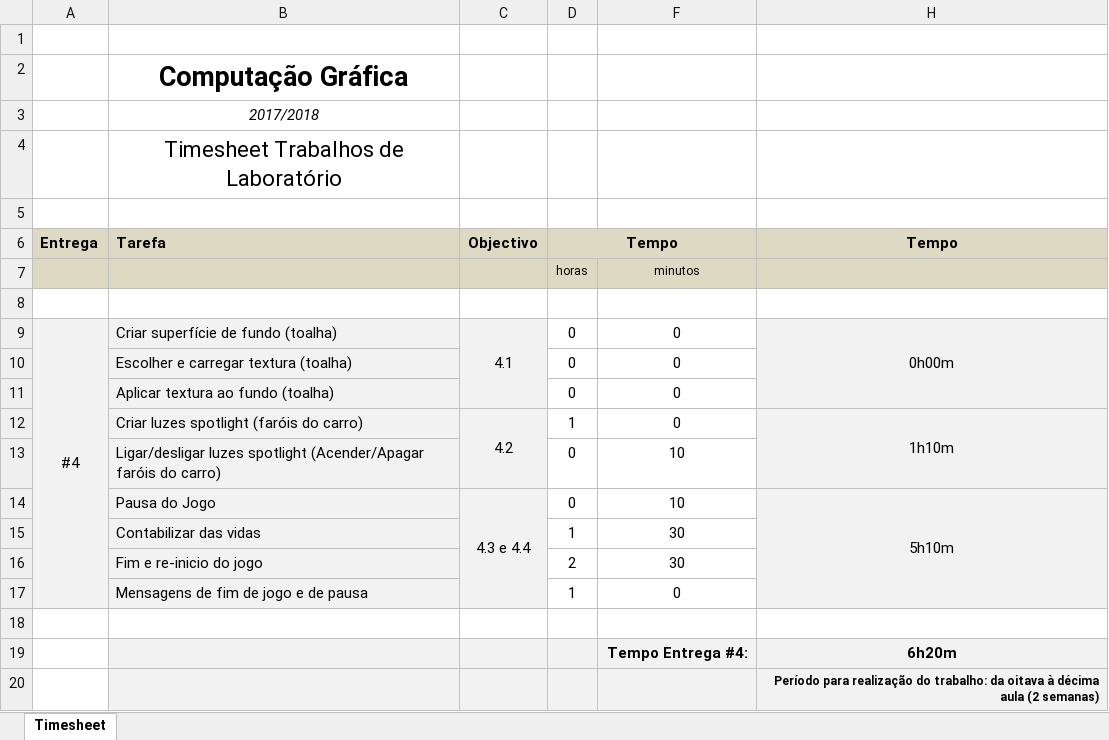
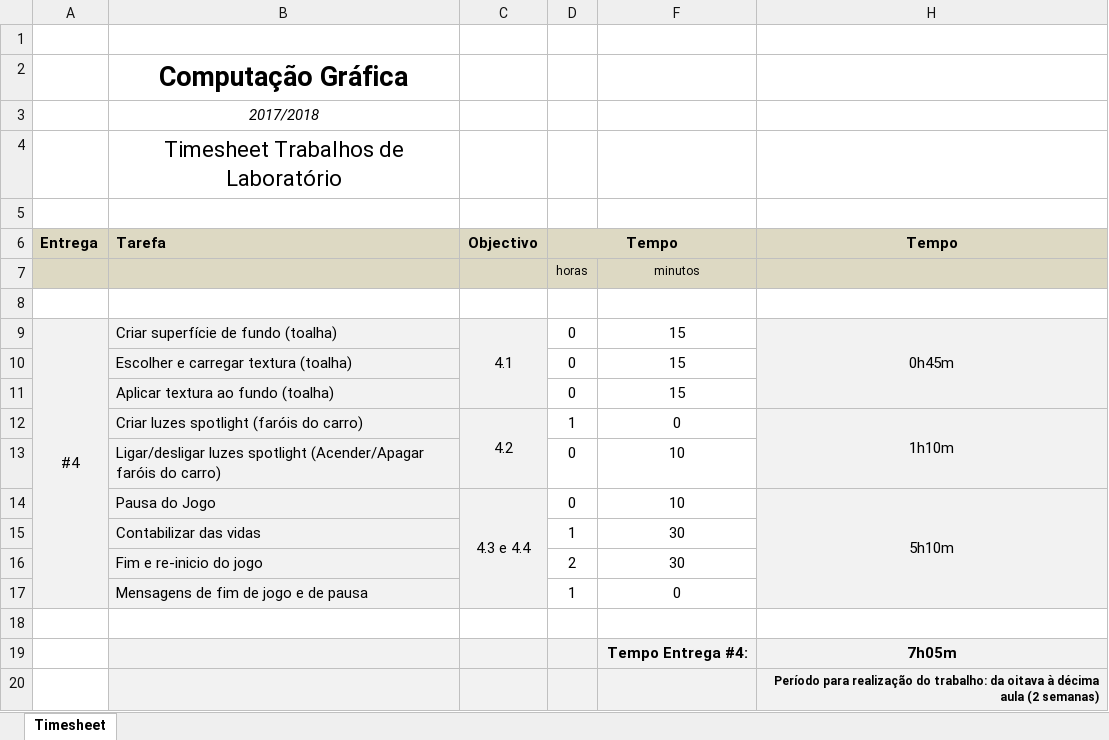
Before and after one commit to RicardoBrancas/LEIC, an Excel workbook: timesheet_4.xlsx, sheet Timesheet, drawn as a sheet; values as stored, in another font and other column widths than the file's, no borders; the diff names each change by its address in the sheet, - before the commit and + after, or states it on an @@ line.

Commit message:
updated timesheet

```diff
--- a/timesheet_4.xlsx (sheet Timesheet)
+++ b/timesheet_4.xlsx (sheet Timesheet)
-F9:F11: 0
+F9:F11: 15
-H9 (Tempo): 0h00m
+H9 (Tempo): 0h45m
-H19 (Tempo): 6h20m
+H19 (Tempo): 7h05m
```
Also changed, not shown: hidden cells, timesheet_3.xlsx.
